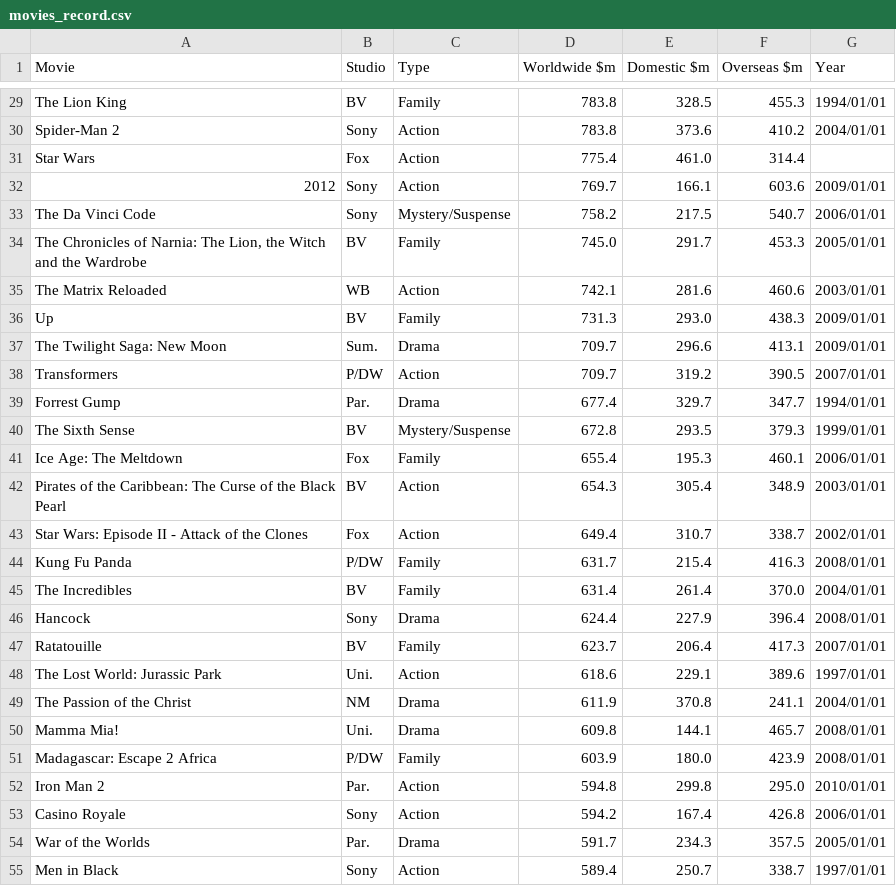
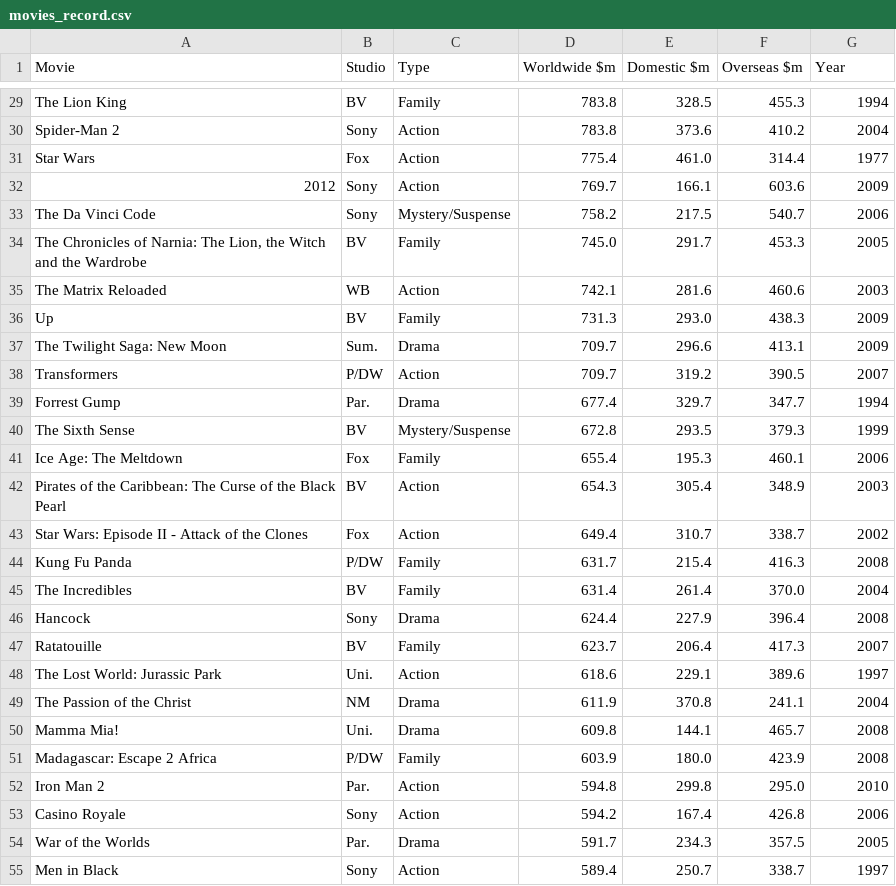
Before and after one commit to zihzi/DATA2Poster, a CSV file: data/movies_record.csv, drawn as a sheet; only a part is shown, gaps mark what is left out; the diff covers the shown part only; the diff names each change by its address in the sheet, - before the commit and + after, or states it on an @@ line.

```diff
--- a/data/movies_record.csv
+++ b/data/movies_record.csv
-G29 (Year): 1994/01/01
+G29 (Year): 1994
-G30 (Year): 2004/01/01
+G30 (Year): 2004
-G31 (Year): (empty)
+G31 (Year): 1977
-G32 (Year): 2009/01/01
+G32 (Year): 2009
-G33 (Year): 2006/01/01
+G33 (Year): 2006
-G34 (Year): 2005/01/01
+G34 (Year): 2005
-G35 (Year): 2003/01/01
+G35 (Year): 2003
-G36:G37 (Year): 2009/01/01
+G36:G37 (Year): 2009
-G38 (Year): 2007/01/01
+G38 (Year): 2007
-G39 (Year): 1994/01/01
+G39 (Year): 1994
-G40 (Year): 1999/01/01
+G40 (Year): 1999
-G41 (Year): 2006/01/01
+G41 (Year): 2006
-G42 (Year): 2003/01/01
+G42 (Year): 2003
-G43 (Year): 2002/01/01
+G43 (Year): 2002
-G44 (Year): 2008/01/01
+G44 (Year): 2008
-G45 (Year): 2004/01/01
+G45 (Year): 2004
-G46 (Year): 2008/01/01
+G46 (Year): 2008
-G47 (Year): 2007/01/01
+G47 (Year): 2007
-G48 (Year): 1997/01/01
+G48 (Year): 1997
-G49 (Year): 2004/01/01
+G49 (Year): 2004
-G50:G51 (Year): 2008/01/01
+G50:G51 (Year): 2008
-G52 (Year): 2010/01/01
+G52 (Year): 2010
-G53 (Year): 2006/01/01
+G53 (Year): 2006
-G54 (Year): 2005/01/01
+G54 (Year): 2005
-G55 (Year): 1997/01/01
+G55 (Year): 1997
```
Also changed, not shown: 162 edited cells elsewhere in this file, data/carsales.csv, 8 other files.
